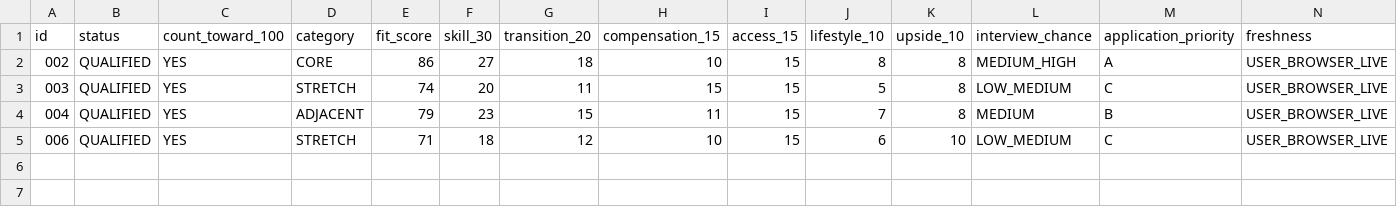
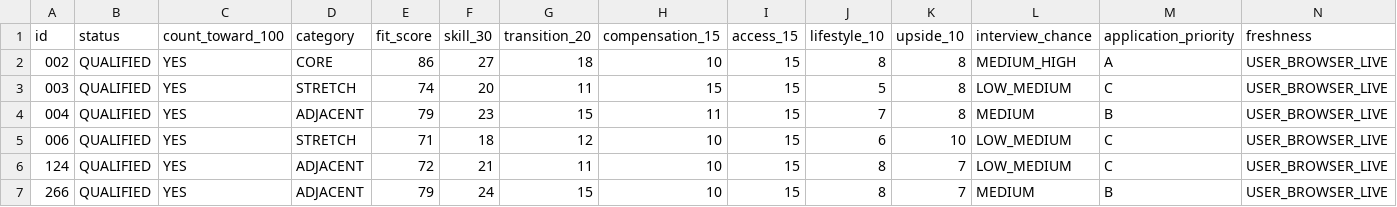
Before and after one commit to Mikayilzade/Mikayilzade-job-search, a CSV file: VACANCIES.csv, drawn as a sheet; only a part is shown; rows hold the shown columns only; the diff names each change by its address in the sheet, - before the commit and + after, or states it on an @@ line.

Commit message:
Add user-confirmed OBA vacancies

```diff
--- a/VACANCIES.csv
+++ b/VACANCIES.csv
+row 6: 124 | QUALIFIED | YES | ADJACENT | 72 | 21 | 11 | 10 | 15 | 8 | 7 | LOW_MEDIUM | C | USER_BROWSER_LIVE
+row 7: 266 | QUALIFIED | YES | ADJACENT | 79 | 24 | 15 | 10 | 15 | 8 | 7 | MEDIUM | B | USER_BROWSER_LIVE
```
